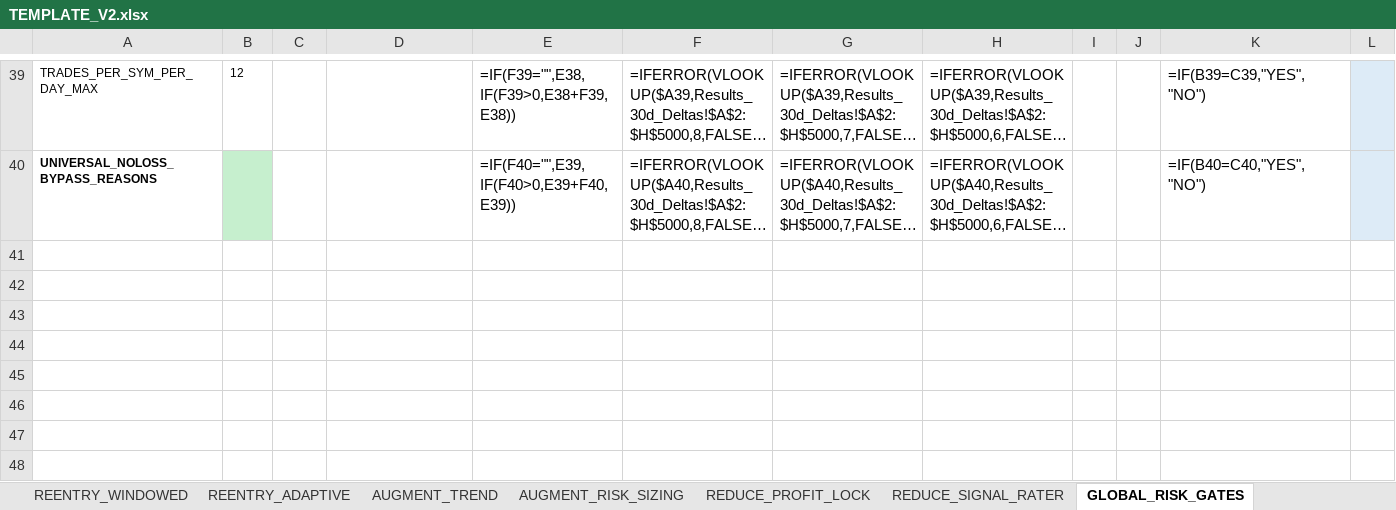
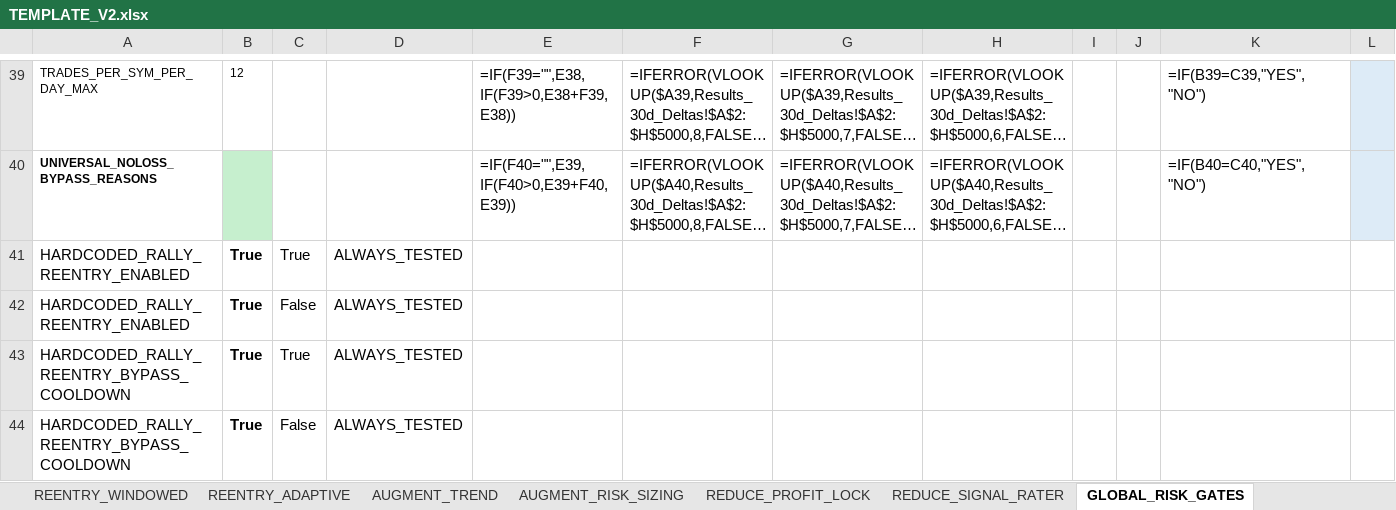
Before and after one commit to nielsvip/binance-sandbox, an Excel workbook: SPREADSHEETS/TEMPLATE_V2.xlsx, sheet GLOBAL_RISK_GATES, drawn as a sheet; only a part is shown, gaps mark what is left out; long unchanged cells end in …; values as stored, in another font and other column widths than the file's, no borders; formulas without a stored value are shown as written; rows hold the shown columns only; the diff names each change by its address in the sheet, - before the commit and + after, or states it on an @@ line.

```diff
--- a/SPREADSHEETS/TEMPLATE_V2.xlsx (sheet GLOBAL_RISK_GATES)
+++ b/SPREADSHEETS/TEMPLATE_V2.xlsx (sheet GLOBAL_RISK_GATES)
+row 41: HARDCODED_RALLY_REENTRY_ENABLED | True | True | ALWAYS_TESTED
+row 42: HARDCODED_RALLY_REENTRY_ENABLED | True | False | ALWAYS_TESTED
+row 43: HARDCODED_RALLY_REENTRY_BYPASS_COOLDOWN | True | True | ALWAYS_TESTED
+row 44: HARDCODED_RALLY_REENTRY_BYPASS_COOLDOWN | True | False | ALWAYS_TESTED
```
Also changed, not shown: sheet REENTRY_ADAPTIVE, sheet REENTRY_WINDOWED, SPREADSHEETS/TEMPLATE.xlsx, SPREADSHEETS/TEMPLATE_CRYPTO_LONG.xlsx, 26 other files.
